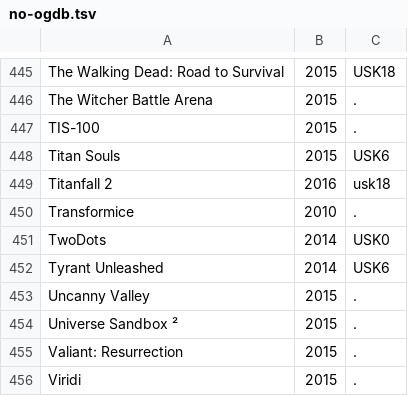
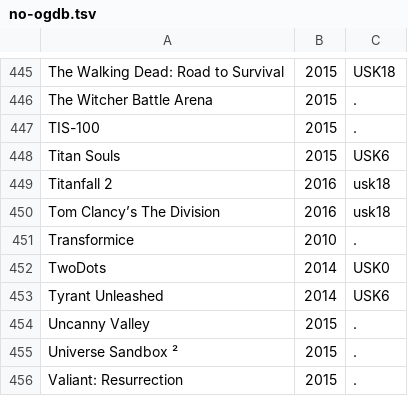
Before and after one commit to VDVC/Survey, a TSV file: daten/no-ogdb.tsv, drawn as a sheet; only a part is shown, gaps mark what is left out; the shorter side is filled out with more unchanged rows; the diff names each change by its address in the sheet, - before the commit and + after, or states it on an @@ line.

Commit message:
Update no-ogdb.tsv

```diff
--- a/daten/no-ogdb.tsv
+++ b/daten/no-ogdb.tsv
+row 450: Tom Clancy’s The Division | 2016 | usk18
```
